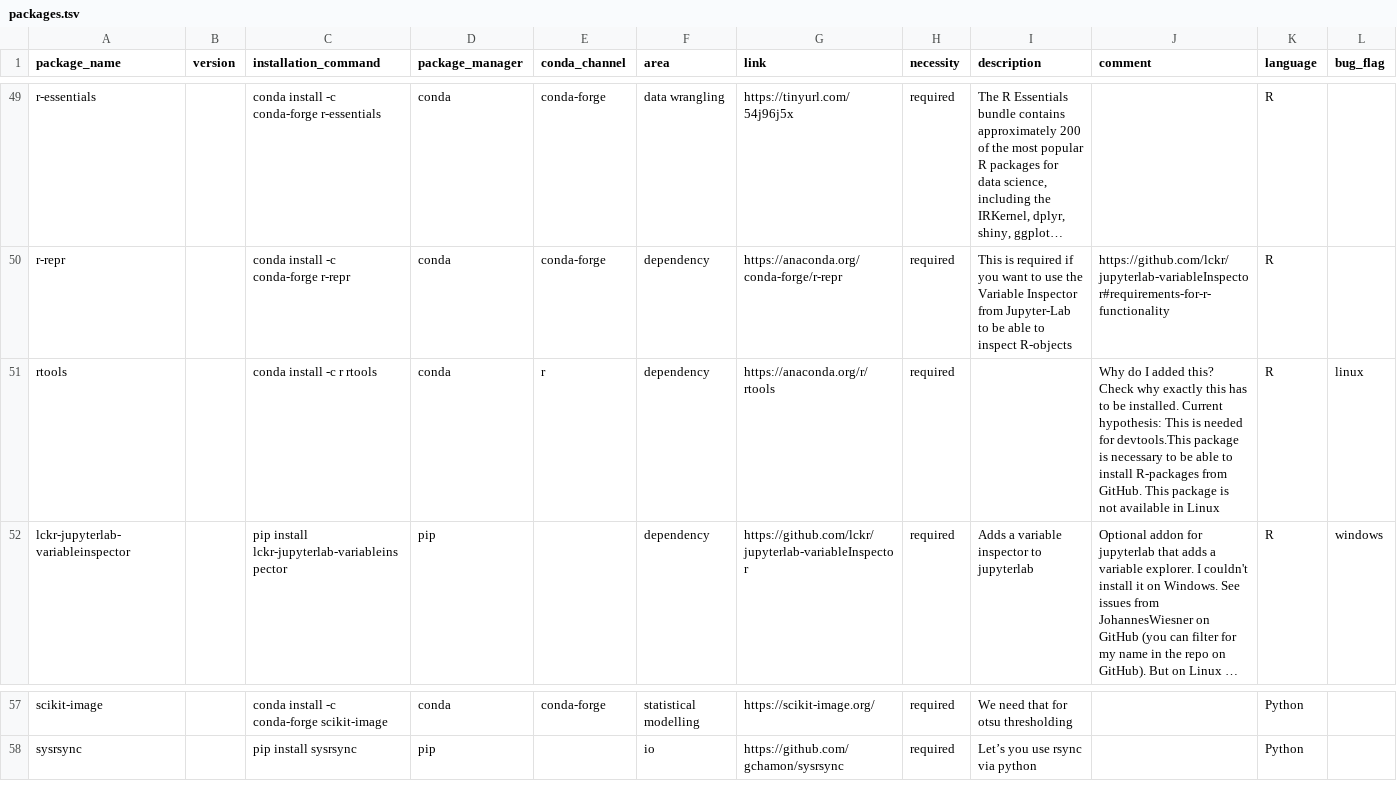
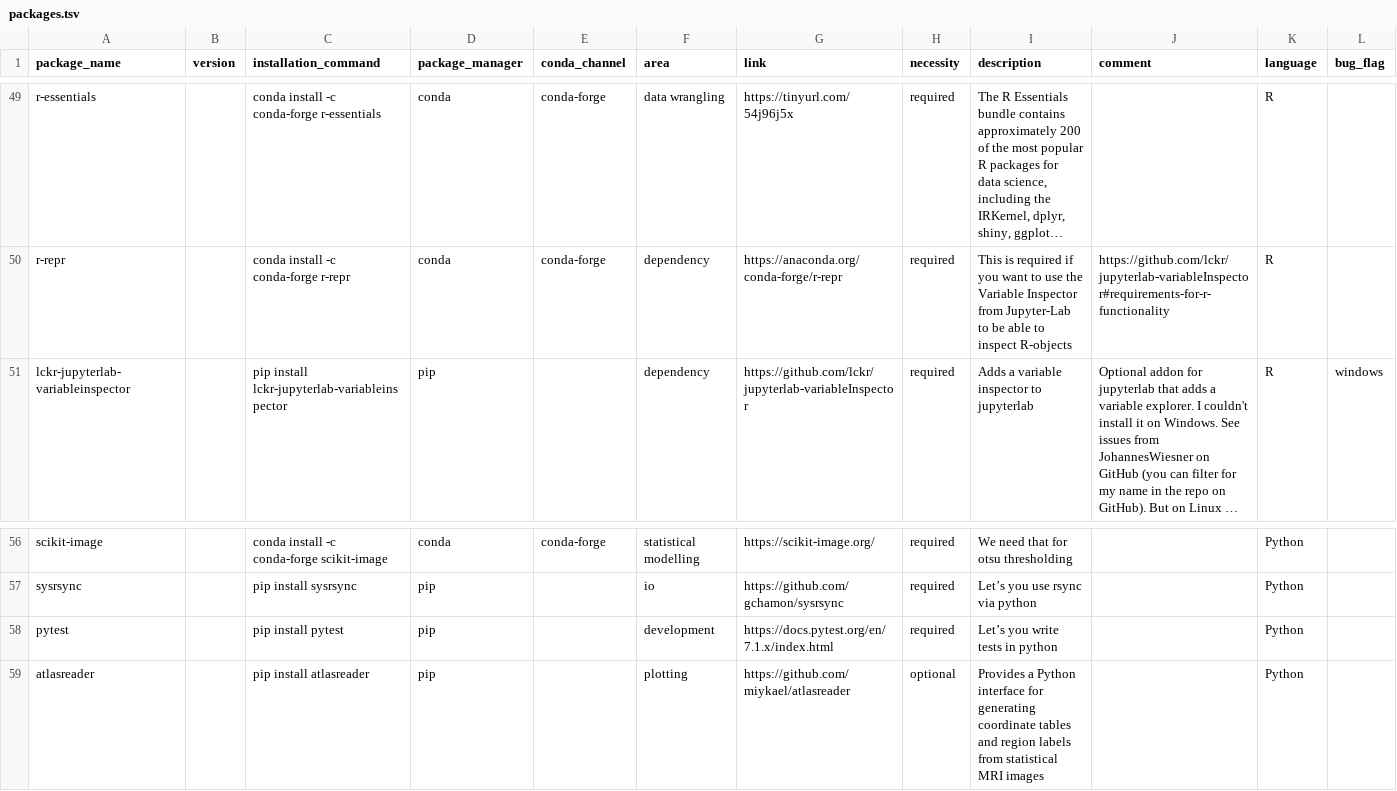
Before and after one commit to JohannesWiesner/csp_wiesner_johannes, a TSV file: environments/packages.tsv, drawn as a sheet; only a part is shown, gaps mark what is left out; long unchanged cells end in …; removed rows and columns are numbered as before the commit, all else as after; the diff names each change by its address in the sheet, - before the commit and + after, or states it on an @@ line.

Commit message:
added pytest, fixes #2, added atlasreader as optional, fixes #6. Removed unnecessary rtools package

```diff
--- a/environments/packages.tsv
+++ b/environments/packages.tsv
-row 51: rtools |  | conda install -c r rtools | conda | r | dependency | https://anaconda.org/r/rtools | required |  | Why do I added this? Check why exactly this has to be installed. Current hypothesis: This is needed for devtools.This package is necessary to be able to install R-packages from GitHub. This package is not available in Linux | R | linux
+row 58: pytest |  | pip install pytest | pip |  | development | https://docs.pytest.org/en/7.1.x/index.html | required | Let’s you write tests in python |  | Python
+row 59: atlasreader |  | pip install atlasreader | pip |  | plotting | https://github.com/miykael/atlasreader | optional | Provides a Python interface for generating coordinate tables and region labels from statistical MRI images |  | Python
```
